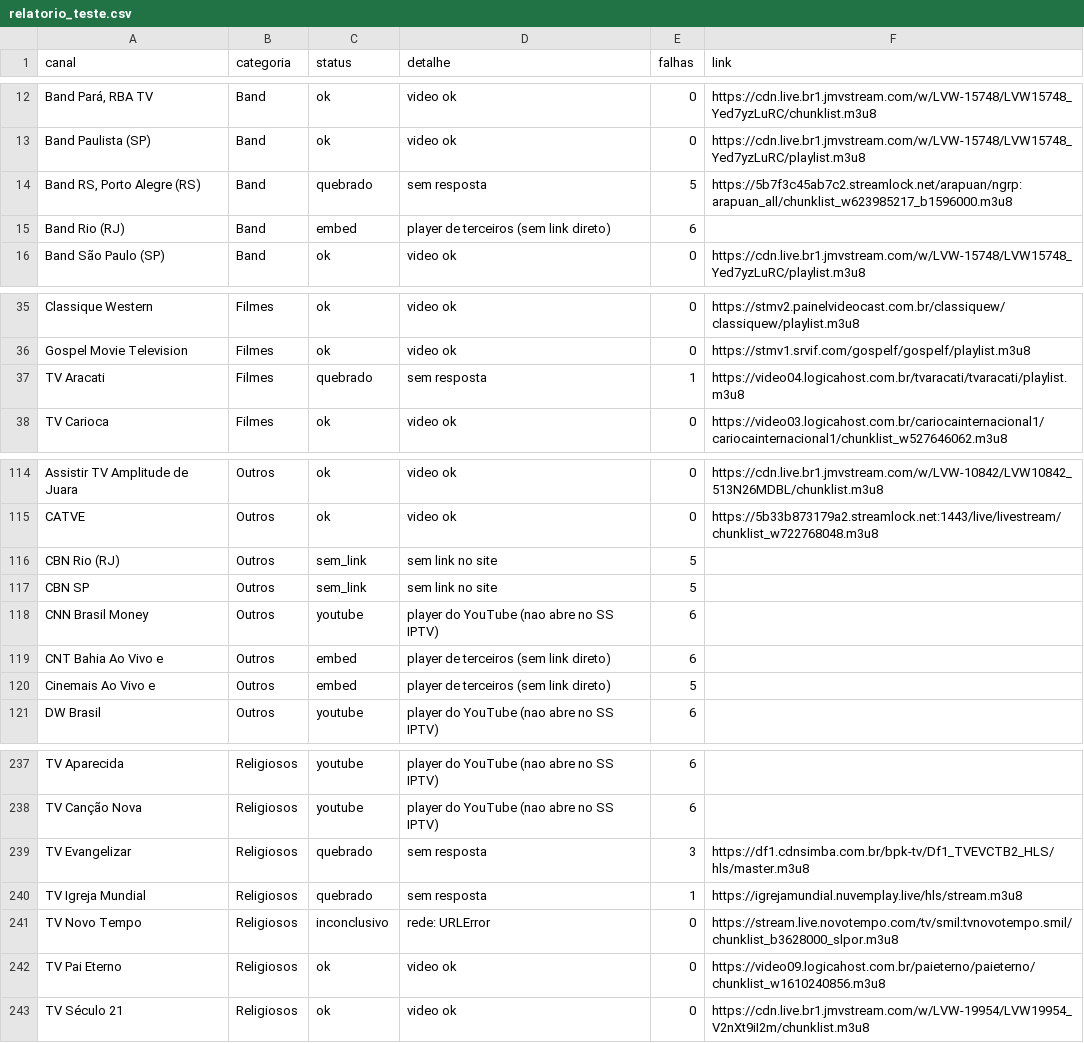
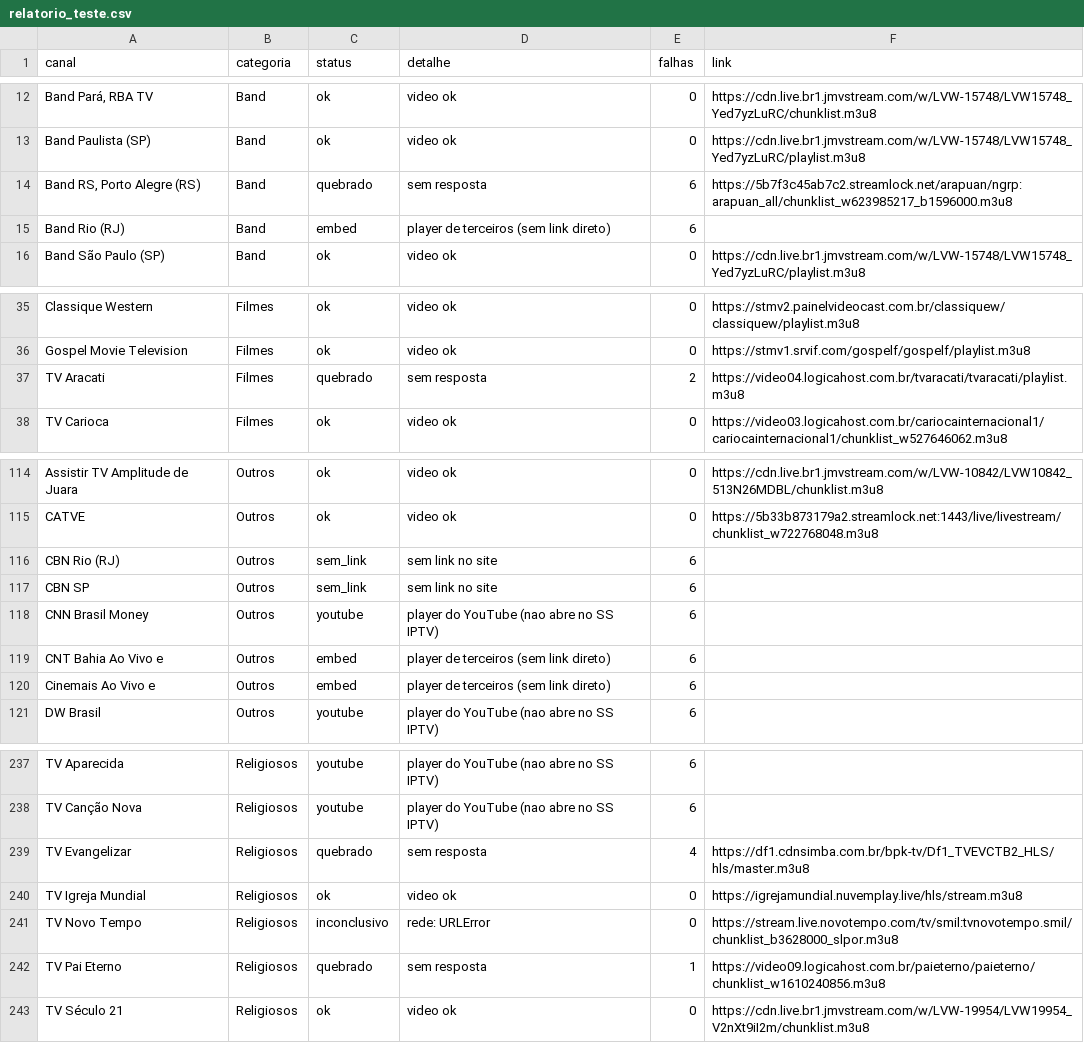
Before and after one commit to josemtocco/fotodicas, a CSV file: relatorio_teste.csv, drawn as a sheet; only a part is shown, gaps mark what is left out.

```diff
--- a/relatorio_teste.csv
+++ b/relatorio_teste.csv
@@ -13,3 +13,3 @@ Band Pará, RBA TV;Band;ok;video ok;0;https://cdn.live.br1.jmvstream.com/w/LVW-1
 Band Paulista (SP);Band;ok;video ok;0;https://cdn.live.br1.jmvstream.com/w/LVW-15748/LVW15748_Yed7yzLuRC/playlist.m3u8
-Band RS, Porto Alegre (RS);Band;quebrado;sem resposta;5;https://5b7f3c45ab7c2.streamlock.net/arapuan/ngrp:arapuan_all/chunklist_w623985217_b1596000.m3u8
+Band RS, Porto Alegre (RS);Band;quebrado;sem resposta;6;https://5b7f3c45ab7c2.streamlock.net/arapuan/ngrp:arapuan_all/chunklist_w623985217_b1596000.m3u8
 Band Rio (RJ);Band;embed;player de terceiros (sem link direto);6;
@@ -36,3 +36,3 @@ Classique Western;Filmes;ok;video ok;0;https://stmv2.painelvideocast.com.br/clas
 Gospel Movie Television;Filmes;ok;video ok;0;https://stmv1.srvif.com/gospelf/gospelf/playlist.m3u8
-TV Aracati;Filmes;quebrado;sem resposta;1;https://video04.logicahost.com.br/tvaracati/tvaracati/playlist.m3u8
+TV Aracati;Filmes;quebrado;sem resposta;2;https://video04.logicahost.com.br/tvaracati/tvaracati/playlist.m3u8
 TV Carioca;Filmes;ok;video ok;0;https://video03.logicahost.com.br/cariocainternacional1/cariocainternacional1/chunklist_w527646062.m3u8
@@ -115,7 +115,7 @@ Assistir TV Amplitude de Juara;Outros;ok;video ok;0;https://cdn.live.br1.jmvstre
 CATVE;Outros;ok;video ok;0;https://5b33b873179a2.streamlock.net:1443/live/livestream/chunklist_w722768048.m3u8
-CBN Rio (RJ);Outros;sem_link;sem link no site;5;
-CBN SP;Outros;sem_link;sem link no site;5;
+CBN Rio (RJ);Outros;sem_link;sem link no site;6;
+CBN SP;Outros;sem_link;sem link no site;6;
 CNN Brasil Money;Outros;youtube;player do YouTube (nao abre no SS IPTV);6;
 CNT Bahia Ao Vivo e;Outros;embed;player de terceiros (sem link direto);6;
-Cinemais Ao Vivo e;Outros;embed;player de terceiros (sem link direto);5;
+Cinemais Ao Vivo e;Outros;embed;player de terceiros (sem link direto);6;
 DW Brasil;Outros;youtube;player do YouTube (nao abre no SS IPTV);6;
@@ -238,6 +238,6 @@ TV Aparecida;Religiosos;youtube;player do YouTube (nao abre no SS IPTV);6;
 TV Canção Nova;Religiosos;youtube;player do YouTube (nao abre no SS IPTV);6;
-TV Evangelizar;Religiosos;quebrado;sem resposta;3;https://df1.cdnsimba.com.br/bpk-tv/Df1_TVEVCTB2_HLS/hls/master.m3u8
-TV Igreja Mundial;Religiosos;quebrado;sem resposta;1;https://igrejamundial.nuvemplay.live/hls/stream.m3u8
+TV Evangelizar;Religiosos;quebrado;sem resposta;4;https://df1.cdnsimba.com.br/bpk-tv/Df1_TVEVCTB2_HLS/hls/master.m3u8
+TV Igreja Mundial;Religiosos;ok;video ok;0;https://igrejamundial.nuvemplay.live/hls/stream.m3u8
 TV Novo Tempo;Religiosos;inconclusivo;rede: URLError;0;https://stream.live.novotempo.com/tv/smil:tvnovotempo.smil/chunklist_b3628000_slpor.m3u8
-TV Pai Eterno;Religiosos;ok;video ok;0;https://video09.logicahost.com.br/paieterno/paieterno/chunklist_w1610240856.m3u8
+TV Pai Eterno;Religiosos;quebrado;sem resposta;1;https://video09.logicahost.com.br/paieterno/paieterno/chunklist_w1610240856.m3u8
 TV Século 21;Religiosos;ok;video ok;0;https://cdn.live.br1.jmvstream.com/w/LVW-19954/LVW19954_V2nXt9iI2m/chunklist.m3u8
```
Also changed, not shown: 2 other files.
